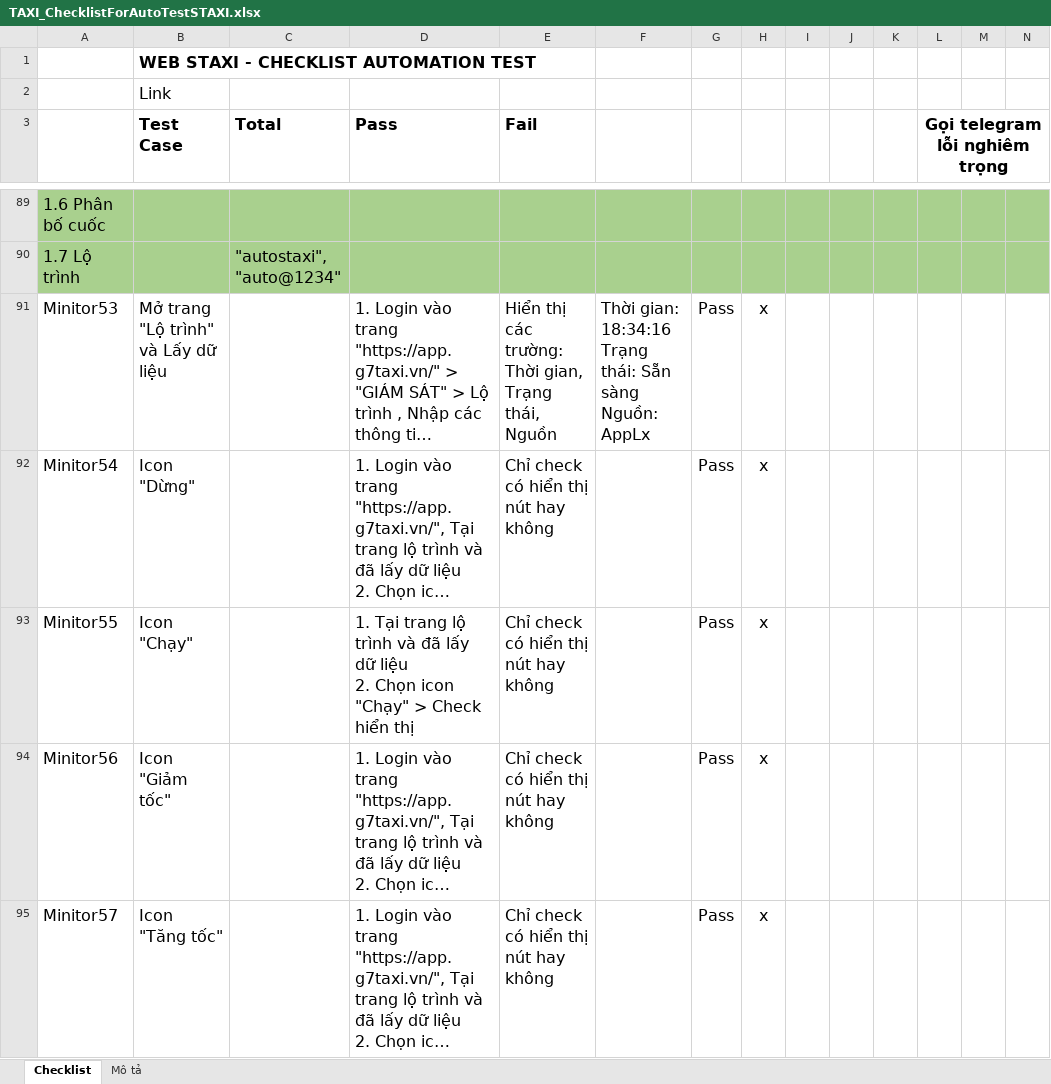
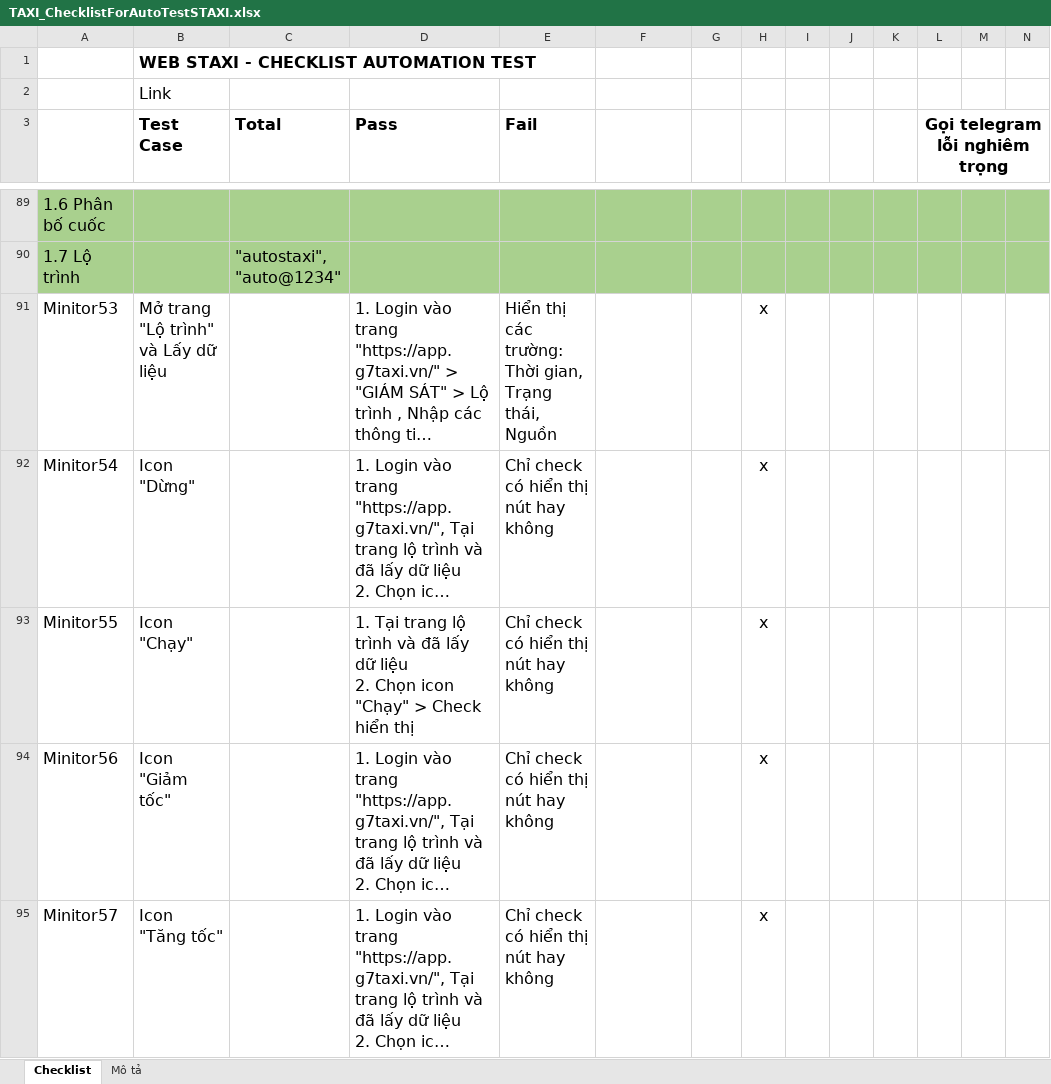
Before and after one commit to truongvck3313/staxi, an Excel workbook: TAXI_ChecklistForAutoTestSTAXI.xlsx, sheet Checklist, drawn as a sheet; only a part is shown, gaps mark what is left out; long unchanged cells end in …; values as stored, in another font and other column widths than the file's, no borders; charts and pictures and conditional formats not drawn; ↵ is a line break in a cell; the diff covers the shown part only; the diff names each change by its address in the sheet, - before the commit and + after, or states it on an @@ line.

```diff
--- a/TAXI_ChecklistForAutoTestSTAXI.xlsx (sheet Checklist)
+++ b/TAXI_ChecklistForAutoTestSTAXI.xlsx (sheet Checklist)
-F91: Thời gian: 18:34:16 ↵ Trạng thái: Sẵn sàng ↵ Nguồn: AppLx
+F91: (empty)
-G91:G95: Pass
+G91:G95: (empty)
```
Also changed, not shown: 10 added rows, 1 removed row and 103 edited cells elsewhere in this sheet, charts or pictures, 2 other files.
